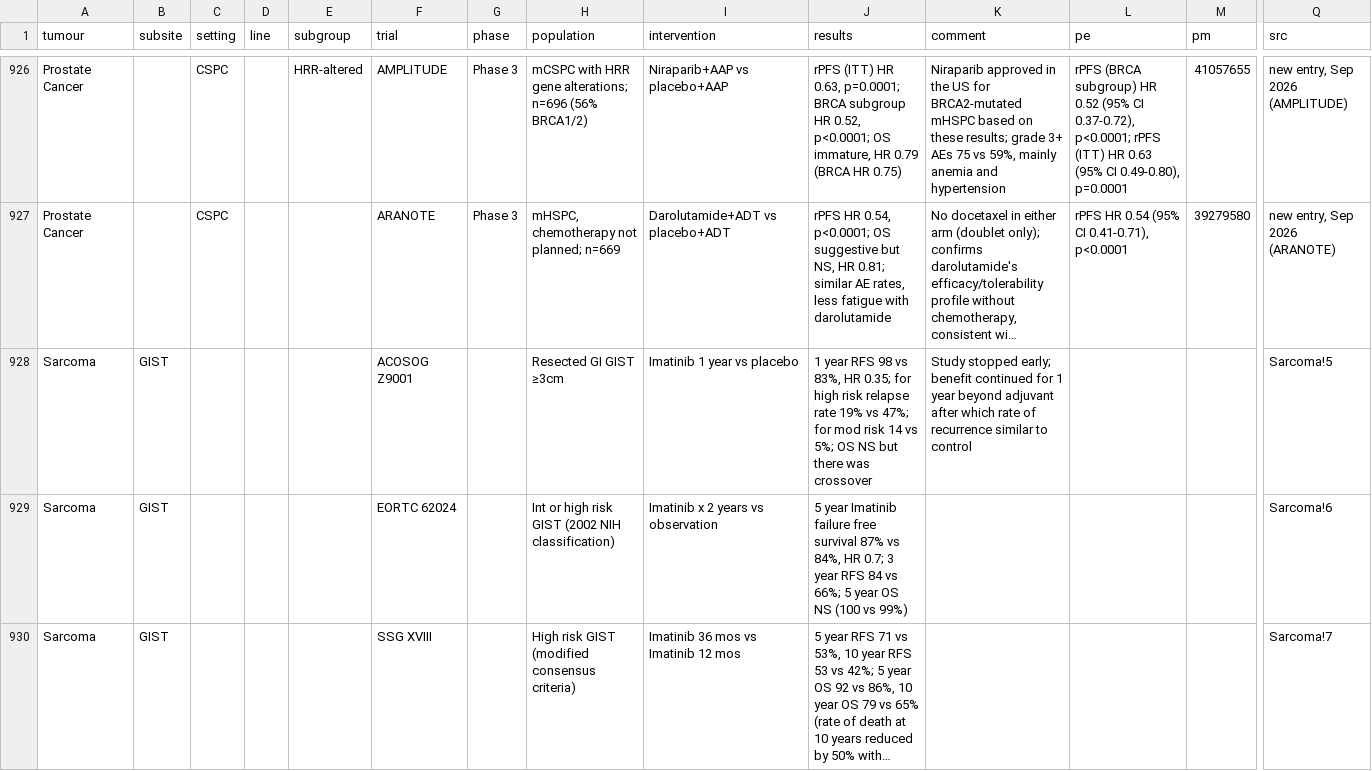
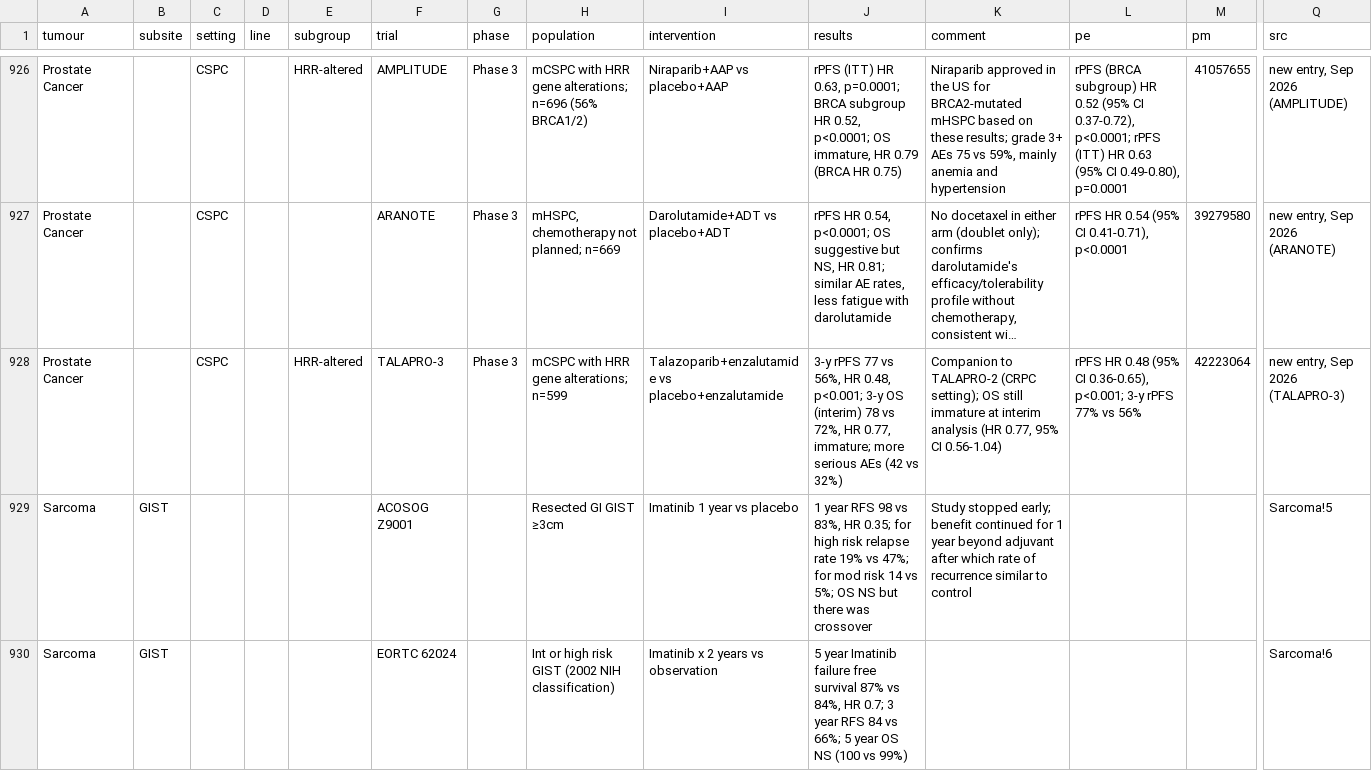
Before and after one commit to david7254672/landmark-trials, a CSV file: data/trials.csv, drawn as a sheet; only a part is shown, gaps mark what is left out; the shorter side is filled out with more unchanged rows; long unchanged cells end in …; rows hold the shown columns only; the diff names each change by its address in the sheet, - before the commit and + after, or states it on an @@ line.

```diff
--- a/data/trials.csv
+++ b/data/trials.csv
+row 928: Prostate Cancer |  | CSPC |  | HRR-altered | TALAPRO-3 | Phase 3 | mCSPC with HRR gene alterations; n=599 | Talazoparib+enzalutamide vs placebo+enzalutamide | 3-y rPFS 77 vs 56%, HR 0.48, p<0.001; 3-y OS (interim) 78 vs 72%, HR 0.77, immature; more serious AEs (42 vs 32%) | Companion to TALAPRO-2 (CRPC setting); OS still immature at interim analysis (HR 0.77, 95% CI 0.56-1.04) | rPFS HR 0.48 (95% CI 0.36-0.65), p<0.001; 3-y rPFS 77% vs 56% | 42223064 | new entry, Sep 2026 (TALAPRO-3)
```
Also changed, not shown: 1 other file.
